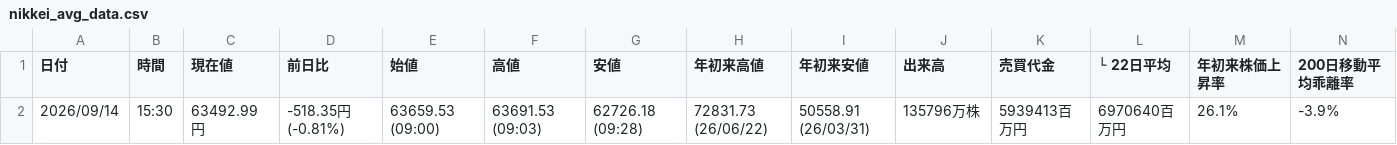
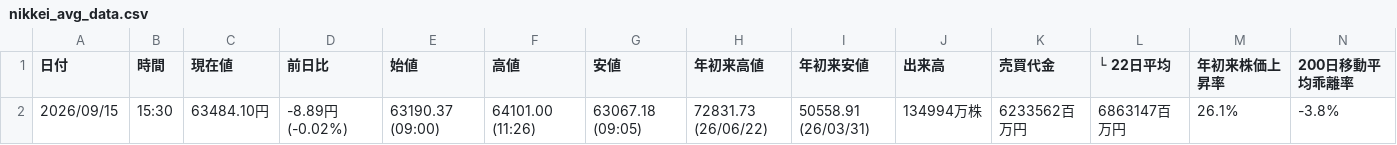
Before and after one commit to sasakijobs-rgb/kabutan-volume-scraper, a CSV file: output/nikkei_avg_data.csv, drawn as a sheet.

```diff
--- a/output/nikkei_avg_data.csv
+++ b/output/nikkei_avg_data.csv
@@ -1,2 +1,2 @@
 日付,時間,現在値,前日比,始値,高値,安値,年初来高値,年初来安値,出来高,売買代金,└ 22日平均,年初来株価上昇率,200日移動平均乖離率
-2026/09/14,15:30,63492.99円,-518.35円 (-0.81%),63659.53 (09:00),63691.53 (09:03),62726.18 (09:28),72831.73 (26/06/22),50558.91 (26/03/31),135796万株,5939413百万円,6970640百万円,26.1%,-3.9%
+2026/09/15,15:30,63484.10円,-8.89円 (-0.02%),63190.37 (09:00),64101.00 (11:26),63067.18 (09:05),72831.73 (26/06/22),50558.91 (26/03/31),134994万株,6233562百万円,6863147百万円,26.1%,-3.8%
```
Also changed, not shown: output/nikkei_avg_data_merged.csv, output/nikkei_vi_data_merged.csv, 2 other files.
